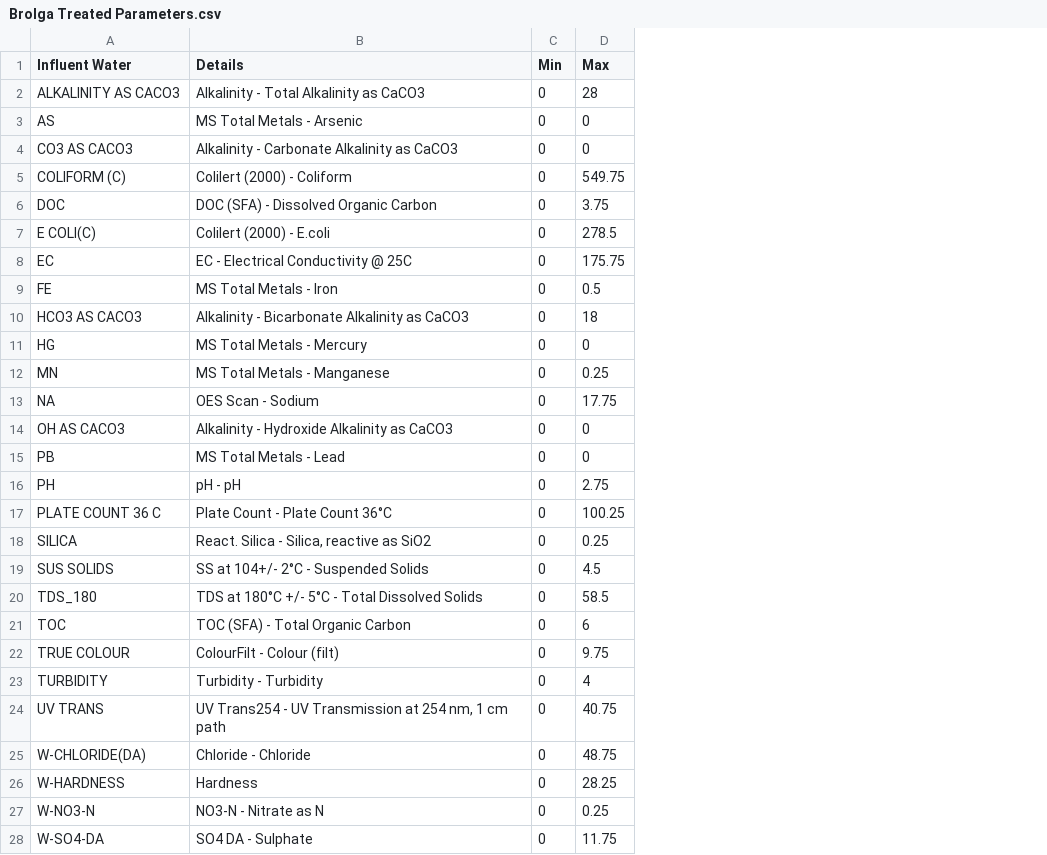
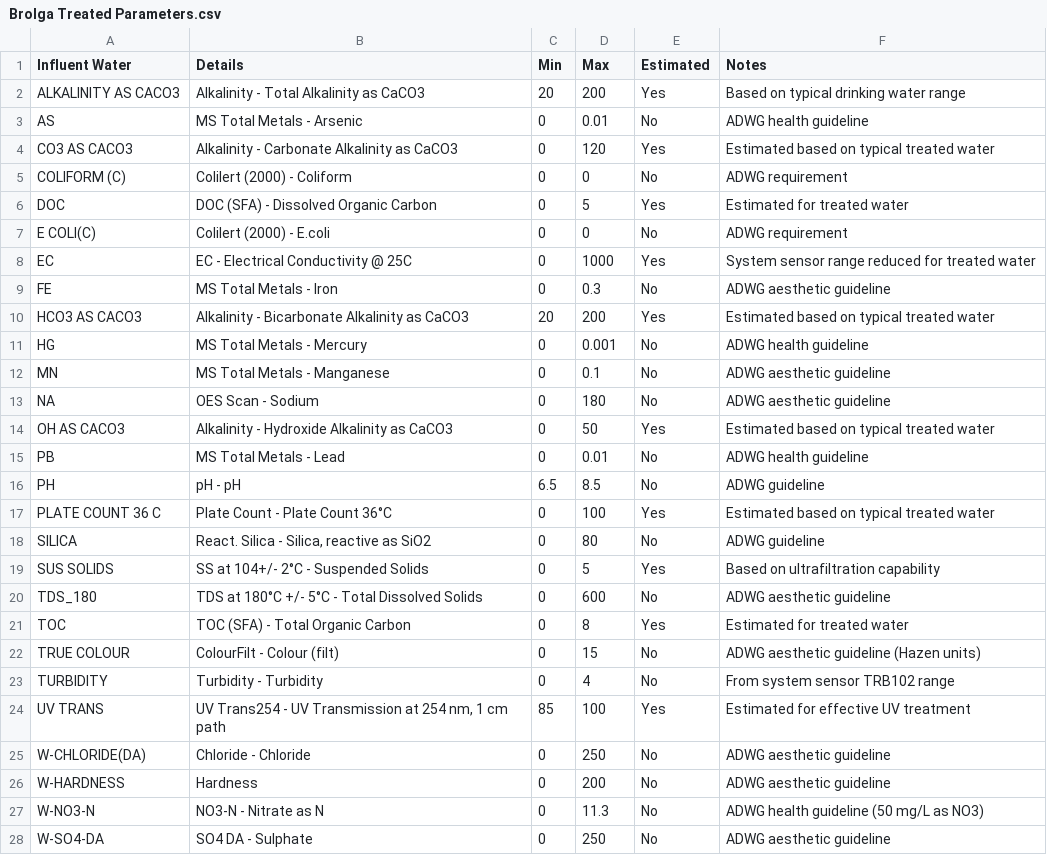
Before and after one commit to loch-wsa/WSA_Case_Study_Dashboard, a CSV file: Brolga Treated Parameters.csv, drawn as a sheet; the diff names each change by its address in the sheet, - before the commit and + after, or states it on an @@ line.

```diff
--- a/Brolga Treated Parameters.csv
+++ b/Brolga Treated Parameters.csv
+column E (Estimated), rows 2-28: Yes | No | Yes | No | Yes | No | Yes | No | Yes | No | No | No | Yes | No | No | Yes | No | Yes | No | Yes | No | No | Yes | No | No | No | No
+column F (Notes), rows 2-28: Based on typical drinking water range | ADWG health guideline | Estimated based on typical treated water | ADWG requirement | Estimated for treated water | ADWG requirement | System sensor range reduced for treated water | ADWG aesthetic guideline | Estimated based on typical treated water | ADWG health guideline | ADWG aesthetic guideline | ADWG aesthetic guideline | Estimated based on typical treated water | ADWG health guideline | ADWG guideline | Estimated based on typical treated water | ADWG guideline | Based on ultrafiltration capability | ADWG aesthetic guideline | Estimated for treated water | ADWG aesthetic guideline (Hazen units) | From system sensor TRB102 range | Estimated for effective UV treatment | ADWG aesthetic guideline | ADWG aesthetic guideline | ADWG health guideline (50 mg/L as NO3) | ADWG aesthetic guideline
-C2 (Min): 0
+C2 (Min): 20
-D2 (Max): 28
+D2 (Max): 200
-D3 (Max): 0
+D3 (Max): 0.01
-D4 (Max): 0
+D4 (Max): 120
-D5 (Max): 549.75
+D5 (Max): 0
-D6 (Max): 3.75
+D6 (Max): 5
-D7 (Max): 278.5
+D7 (Max): 0
-D8 (Max): 175.75
+D8 (Max): 1000
-D9 (Max): 0.5
+D9 (Max): 0.3
-C10 (Min): 0
+C10 (Min): 20
-D10 (Max): 18
+D10 (Max): 200
-D11 (Max): 0
+D11 (Max): 0.001
-D12 (Max): 0.25
+D12 (Max): 0.1
-D13 (Max): 17.75
+D13 (Max): 180
-D14 (Max): 0
+D14 (Max): 50
-D15 (Max): 0
+D15 (Max): 0.01
-C16 (Min): 0
+C16 (Min): 6.5
-D16 (Max): 2.75
+D16 (Max): 8.5
-D17 (Max): 100.25
+D17 (Max): 100
-D18 (Max): 0.25
+D18 (Max): 80
-D19 (Max): 4.5
+D19 (Max): 5
-D20 (Max): 58.5
+D20 (Max): 600
-D21 (Max): 6
+D21 (Max): 8
-D22 (Max): 9.75
+D22 (Max): 15
-C24 (Min): 0
+C24 (Min): 85
-D24 (Max): 40.75
+D24 (Max): 100
-D25 (Max): 48.75
+D25 (Max): 250
-D26 (Max): 28.25
+D26 (Max): 200
-D27 (Max): 0.25
+D27 (Max): 11.3
-D28 (Max): 11.75
+D28 (Max): 250
```
Also changed, not shown: Brolga Influent Parameters.csv, Point Leo Treated Water.csv, 1 other file.
